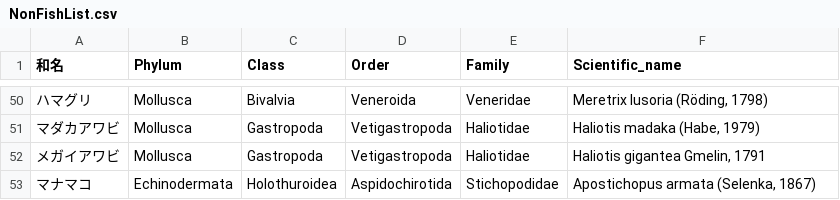
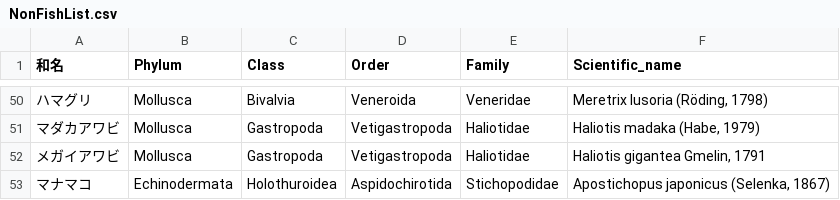
Before and after one commit to akihirao/FishGenBase, a CSV file: NonFishList.csv, drawn as a sheet; only a part is shown, gaps mark what is left out.

```diff
--- a/NonFishList.csv
+++ b/NonFishList.csv
@@ -52,2 +52,2 @@
 メガイアワビ,Mollusca,Gastropoda,Vetigastropoda,Haliotidae,"Haliotis gigantea Gmelin, 1791"
-マナマコ,Echinodermata,Holothuroidea,Aspidochirotida,Stichopodidae,"Apostichopus armata (Selenka, 1867)"
+マナマコ,Echinodermata,Holothuroidea,Aspidochirotida,Stichopodidae,"Apostichopus japonicus (Selenka, 1867)"
```
Also changed, not shown: FRA200List_Latin.csv, 2 other files.
